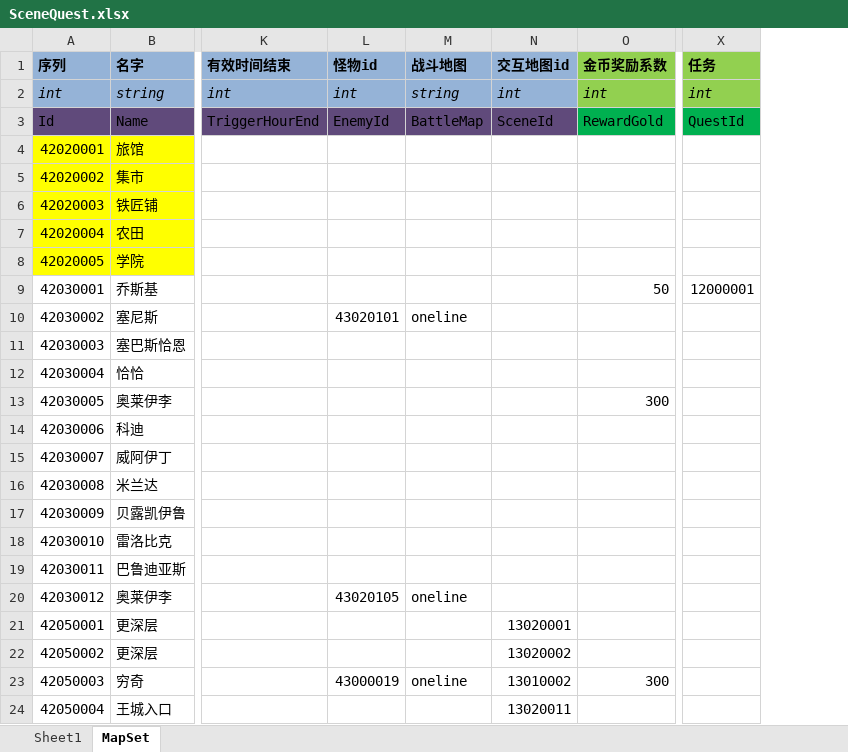
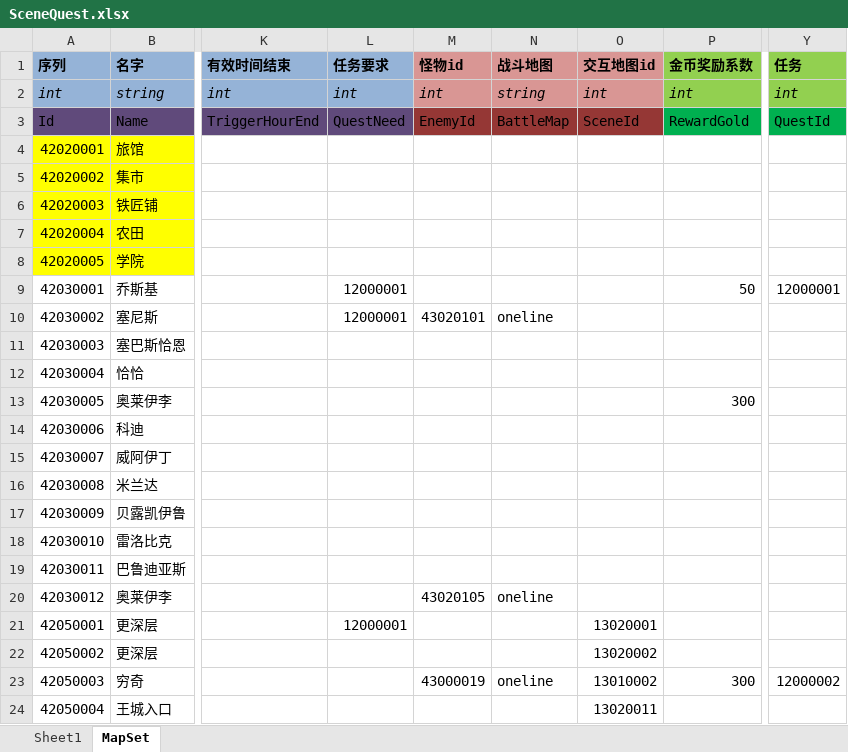
Before and after one commit to realeternia/TOMClassic, an Excel workbook: ConfigData/Xlsx/SceneQuest.xlsx, sheet MapSet, drawn as a sheet; only a part is shown, gaps mark what is left out; values as stored, in another font and other column widths than the file's, no borders; table styles not drawn; addresses are those after the commit; the diff names each change by its address in the sheet, - before the commit and + after, or states it on an @@ line.

Commit message:
fill the quest content

```diff
--- a/ConfigData/Xlsx/SceneQuest.xlsx (sheet MapSet)
+++ b/ConfigData/Xlsx/SceneQuest.xlsx (sheet MapSet)
+column L (任务要求), rows 2-21: int | QuestNeed |  |  |  |  |  | 12000001 | 12000001 |  |  |  |  |  |  |  |  |  |  | 12000001
-M1:O2 fill: #95B3D7
+M1:O2 fill: #D99694
-M3:O3 fill: #604A7B
+M3:O3 fill: #953735
-Y23 (任务): (empty)
+Y23 (任务): 12000002
```
Also changed, not shown: sheet Sheet1, 3 other files.
